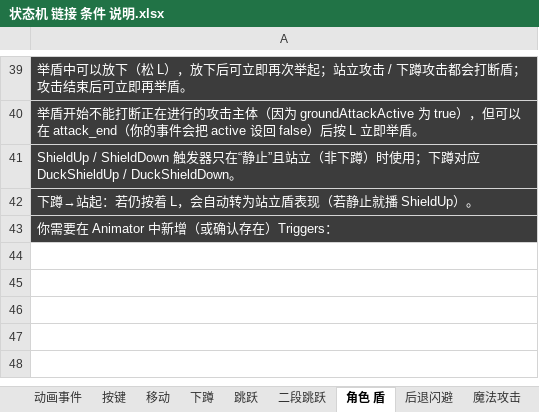
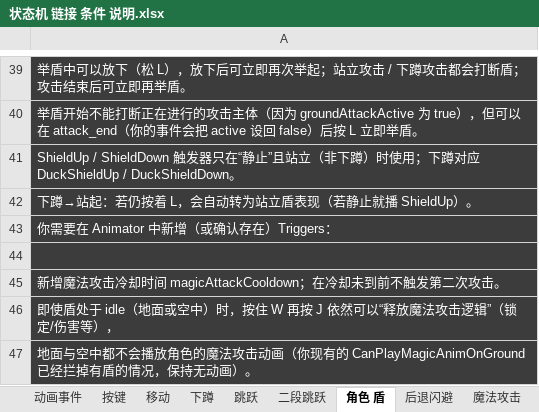
Before and after one commit to bushuaidewo-cmyk/UnityScripts, an Excel workbook: 状态机 链接 条件 说明.xlsx, sheet 角色 盾, drawn as a sheet; only a part is shown, gaps mark what is left out; values as stored, in another font and other column widths than the file's, no borders; the diff names each change by its address in the sheet, - before the commit and + after, or states it on an @@ line.

```diff
--- a/状态机 链接 条件 说明.xlsx (sheet 角色 盾)
+++ b/状态机 链接 条件 说明.xlsx (sheet 角色 盾)
+row 44: (empty)
+row 45: 新增魔法攻击冷却时间 magicAttackCooldown；在冷却未到前不触发第二次攻击。
+row 46: 即使盾处于 idle（地面或空中）时，按住 W 再按 J 依然可以“释放魔法攻击逻辑”（锁定/伤害等），
+row 47: 地面与空中都不会播放角色的魔法攻击动画（你现有的 CanPlayMagicAnimOnGround 已经拦掉有盾的情况，保持无动画）。
```
Also changed, not shown: sheet 场景互动, sheet 二段跳跃, sheet 状态机 条件 链接, sheet 魔法攻击, sheet 踩墙反跳, other sheet tabs, 动画状态 输入打断.xlsx, 1 other file.
